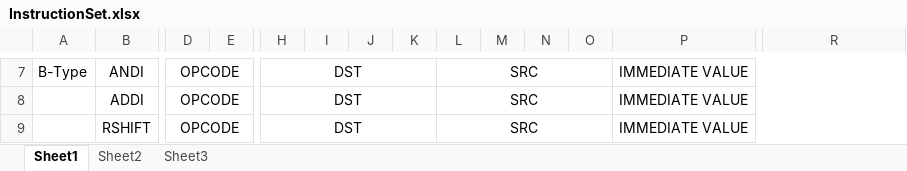
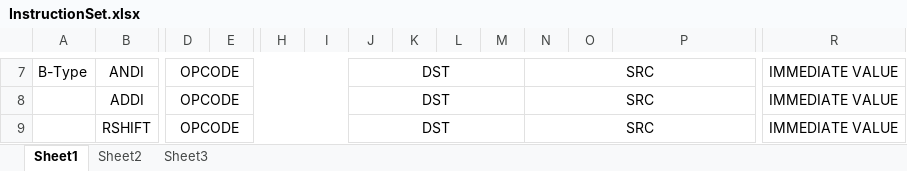
Before and after one commit to dkuo7/CS2200, an Excel workbook: Project1/InstructionSet.xlsx, sheet Sheet1, drawn as a sheet; only a part is shown, gaps mark what is left out; values as stored, in another font and other column widths than the file's, no borders; the diff covers the shown part only; the diff names each change by its address in the sheet, - before the commit and + after, or states it on an @@ line.

```diff
--- a/Project1/InstructionSet.xlsx (sheet Sheet1)
+++ b/Project1/InstructionSet.xlsx (sheet Sheet1)
-D7:G7 merged
+D7:I7 merged
-H7:H9: DST
+H7:H9: (empty)
-H7:K7 merged
-J7:J9: (empty)
+J7:J9: DST
+J7:M7 merged
-L7:L9: SRC
+L7:L9: (empty)
-L7:O7 merged
-N7:N9: (empty)
+N7:N9: SRC
+N7:Q7 merged
-P7:P9: IMMEDIATE VALUE
+P7:P9: (empty)
-P7:AI7 merged
-R7:R9: (empty)
+R7:R9: IMMEDIATE VALUE
+R7:AI7 merged
-D8:G8 merged
+D8:I8 merged
-H8:K8 merged
+J8:M8 merged
-L8:O8 merged
+N8:Q8 merged
-P8:AI8 merged
+R8:AI8 merged
-D9:G9 merged
+D9:I9 merged
-H9:K9 merged
+J9:M9 merged
-L9:O9 merged
+N9:Q9 merged
-P9:AI9 merged
+R9:AI9 merged
```
Also changed, not shown: 61 edited cells, cell formats and merged cells elsewhere in this sheet, 1 other file.
